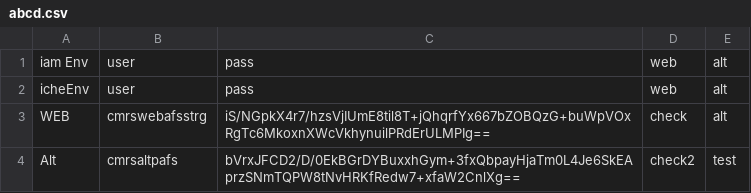
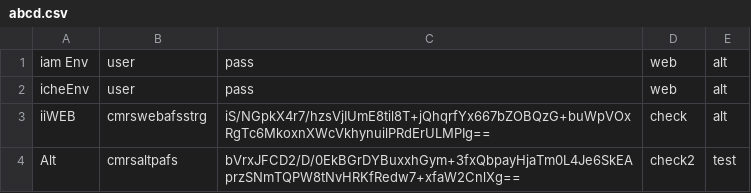
Before and after one commit to pkumar152/mypc, a CSV file: abcd.csv, drawn as a sheet; the diff names each change by its address in the sheet, - before the commit and + after, or states it on an @@ line.

Commit message:
checking conflict f

```diff
--- a/abcd.csv
+++ b/abcd.csv
-A3: WEB
+A3: iiWEB
```
